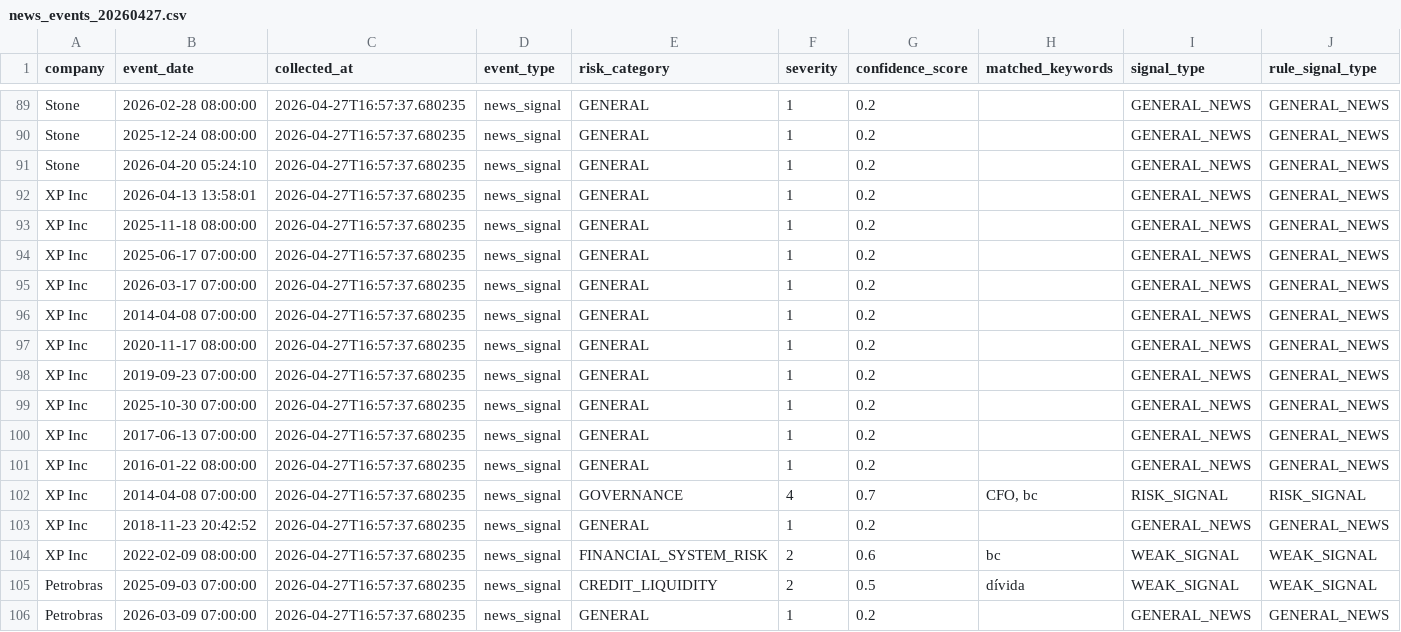
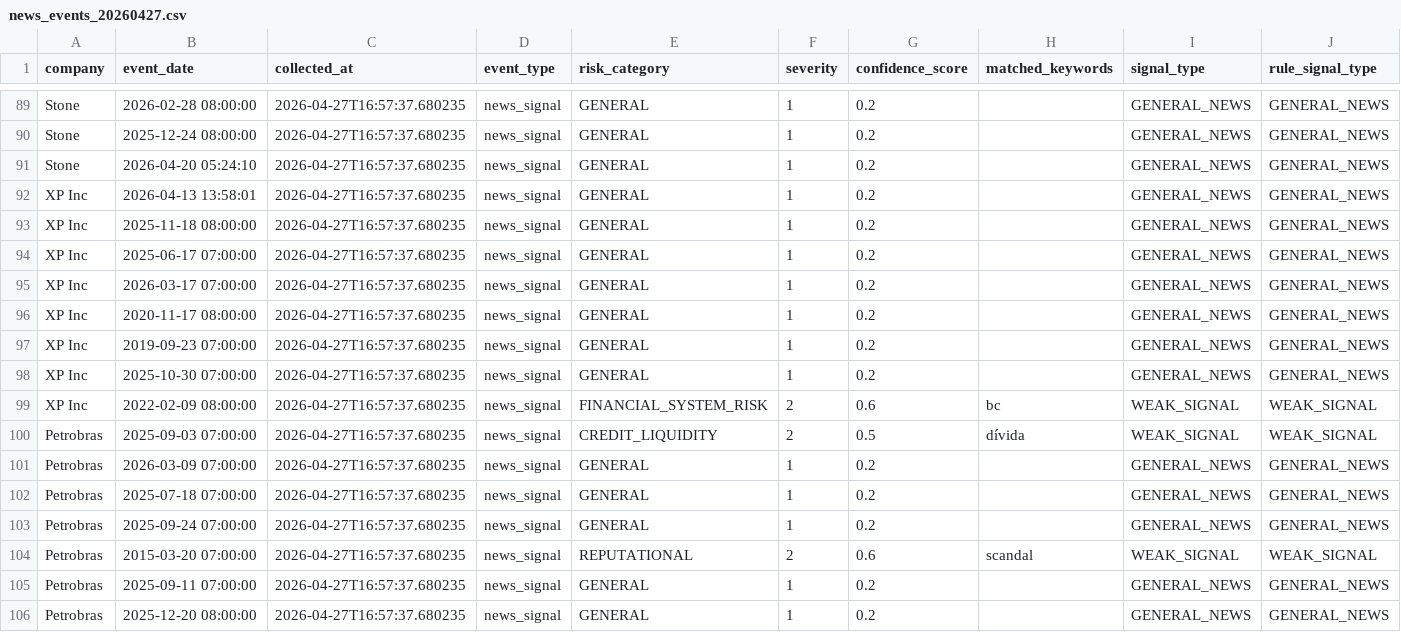
Before and after one commit to iarasimoes/corporate-risk-compliance-dashboard, a CSV file: data/mock/news_events_20260427.csv, drawn as a sheet; only a part is shown, gaps mark what is left out; the shorter side is filled out with more unchanged rows; rows hold the shown columns only; the diff names each change by its address in the sheet, - before the commit and + after, or states it on an @@ line.

Commit message:
Add AI ML audit, relevance filtering and hybrid risk engine

```diff
--- a/data/mock/news_events_20260427.csv
+++ b/data/mock/news_events_20260427.csv
-row 96: XP Inc | 2014-04-08 07:00:00 | 2026-04-27T16:57:37.680235 | news_signal | GENERAL | 1 | 0.2 |  | GENERAL_NEWS | GENERAL_NEWS
-row 100: XP Inc | 2017-06-13 07:00:00 | 2026-04-27T16:57:37.680235 | news_signal | GENERAL | 1 | 0.2 |  | GENERAL_NEWS | GENERAL_NEWS
-row 101: XP Inc | 2016-01-22 08:00:00 | 2026-04-27T16:57:37.680235 | news_signal | GENERAL | 1 | 0.2 |  | GENERAL_NEWS | GENERAL_NEWS
-row 102: XP Inc | 2014-04-08 07:00:00 | 2026-04-27T16:57:37.680235 | news_signal | GOVERNANCE | 4 | 0.7 | CFO, bc | RISK_SIGNAL | RISK_SIGNAL
-row 103: XP Inc | 2018-11-23 20:42:52 | 2026-04-27T16:57:37.680235 | news_signal | GENERAL | 1 | 0.2 |  | GENERAL_NEWS | GENERAL_NEWS
```
Also changed, not shown: 23 other files.
